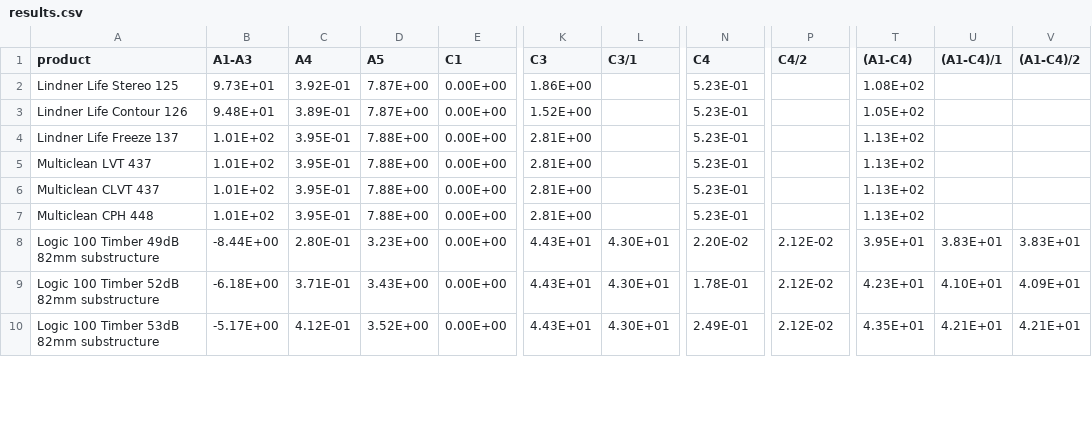
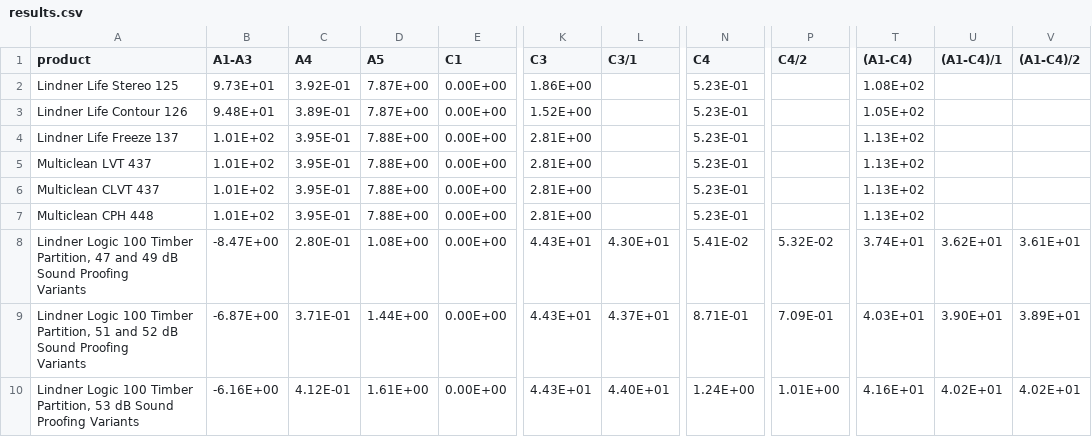
Before and after one commit to alanjofy/nachhaltiges-bauen-workspace, a CSV file: wall/results.csv, drawn as a sheet; only a part is shown, gaps mark what is left out; ↵ is a line break in a cell; the diff covers the shown part only; the diff names each change by its address in the sheet, - before the commit and + after, or states it on an @@ line.

```diff
--- a/wall/results.csv
+++ b/wall/results.csv
-A8 (product): Logic 100 Timber 49dB 82mm substructure
+A8 (product): Lindner Logic 100 Timber Partition, 47 and 49 dB Sound Proofing ↵ Variants
-B8 (A1-A3): -8.44E+00
+B8 (A1-A3): -8.47E+00
-D8 (A5): 3.23E+00
+D8 (A5): 1.08E+00
-N8 (C4): 2.20E-02
+N8 (C4): 5.41E-02
-P8 (C4/2): 2.12E-02
+P8 (C4/2): 5.32E-02
-T8 ((A1-C4)): 3.95E+01
+T8 ((A1-C4)): 3.74E+01
-U8 ((A1-C4)/1): 3.83E+01
+U8 ((A1-C4)/1): 3.62E+01
-V8 ((A1-C4)/2): 3.83E+01
+V8 ((A1-C4)/2): 3.61E+01
-A9 (product): Logic 100 Timber 52dB 82mm substructure
+A9 (product): Lindner Logic 100 Timber Partition, 51 and 52 dB Sound Proofing ↵ Variants
-B9 (A1-A3): -6.18E+00
+B9 (A1-A3): -6.87E+00
-D9 (A5): 3.43E+00
+D9 (A5): 1.44E+00
-L9 (C3/1): 4.30E+01
+L9 (C3/1): 4.37E+01
-N9 (C4): 1.78E-01
+N9 (C4): 8.71E-01
-P9 (C4/2): 2.12E-02
+P9 (C4/2): 7.09E-01
-T9 ((A1-C4)): 4.23E+01
+T9 ((A1-C4)): 4.03E+01
-U9 ((A1-C4)/1): 4.10E+01
+U9 ((A1-C4)/1): 3.90E+01
-V9 ((A1-C4)/2): 4.09E+01
+V9 ((A1-C4)/2): 3.89E+01
-A10 (product): Logic 100 Timber 53dB 82mm substructure
+A10 (product): Lindner Logic 100 Timber Partition, 53 dB Sound Proofing Variants
-B10 (A1-A3): -5.17E+00
+B10 (A1-A3): -6.16E+00
-D10 (A5): 3.52E+00
+D10 (A5): 1.61E+00
-L10 (C3/1): 4.30E+01
+L10 (C3/1): 4.40E+01
-N10 (C4): 2.49E-01
+N10 (C4): 1.24E+00
-P10 (C4/2): 2.12E-02
+P10 (C4/2): 1.01E+00
-T10 ((A1-C4)): 4.35E+01
+T10 ((A1-C4)): 4.16E+01
-U10 ((A1-C4)/1): 4.21E+01
+U10 ((A1-C4)/1): 4.02E+01
-V10 ((A1-C4)/2): 4.21E+01
+V10 ((A1-C4)/2): 4.02E+01
```
Also changed, not shown: 1 added row, 1 removed row and 18 edited cells elsewhere in this file, boden/pdf_map.csv, ceiling/module_info.csv, 46 other files.
